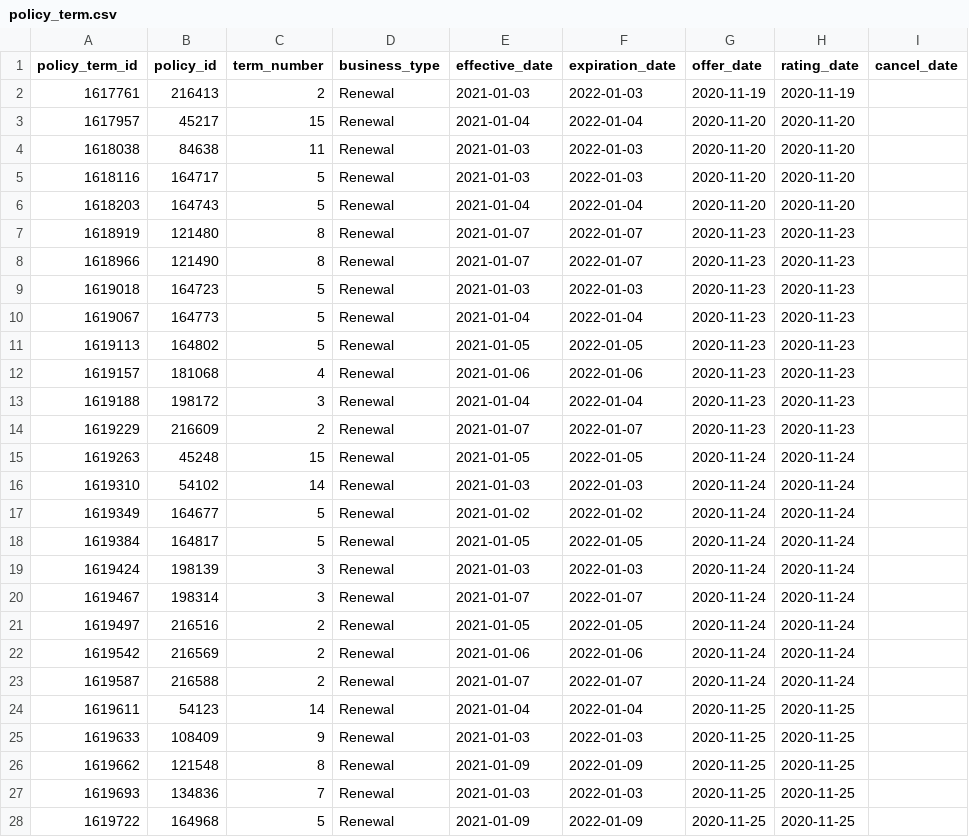
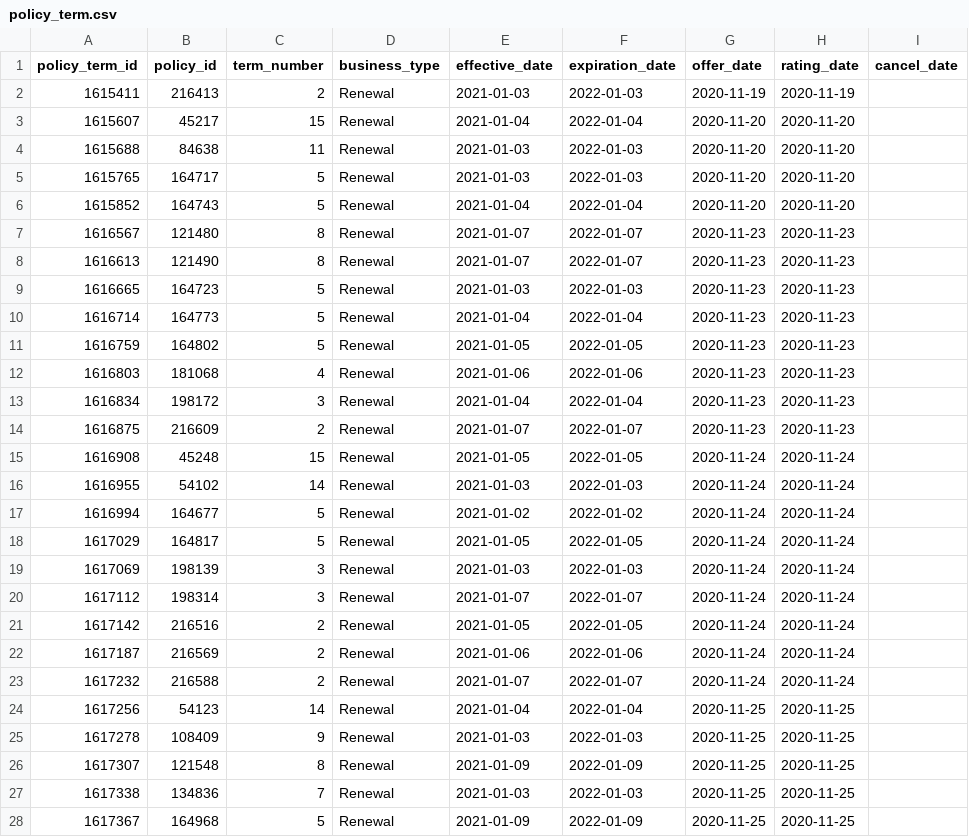
Before and after one commit to subwaymatch/auto-insurance-synthetic-data-test, a CSV file: samples/synthetic/policy_term.csv, drawn as a sheet; only a part is shown; the diff covers the shown part only; the diff names each change by its address in the sheet, - before the commit and + after, or states it on an @@ line.

```diff
--- a/samples/synthetic/policy_term.csv
+++ b/samples/synthetic/policy_term.csv
-A2 (policy_term_id): 1617761
+A2 (policy_term_id): 1615411
-A3 (policy_term_id): 1617957
+A3 (policy_term_id): 1615607
-A4 (policy_term_id): 1618038
+A4 (policy_term_id): 1615688
-A5 (policy_term_id): 1618116
+A5 (policy_term_id): 1615765
-A6 (policy_term_id): 1618203
+A6 (policy_term_id): 1615852
-A7 (policy_term_id): 1618919
+A7 (policy_term_id): 1616567
-A8 (policy_term_id): 1618966
+A8 (policy_term_id): 1616613
-A9 (policy_term_id): 1619018
+A9 (policy_term_id): 1616665
-A10 (policy_term_id): 1619067
+A10 (policy_term_id): 1616714
-A11 (policy_term_id): 1619113
+A11 (policy_term_id): 1616759
-A12 (policy_term_id): 1619157
+A12 (policy_term_id): 1616803
-A13 (policy_term_id): 1619188
+A13 (policy_term_id): 1616834
-A14 (policy_term_id): 1619229
+A14 (policy_term_id): 1616875
-A15 (policy_term_id): 1619263
+A15 (policy_term_id): 1616908
-A16 (policy_term_id): 1619310
+A16 (policy_term_id): 1616955
-A17 (policy_term_id): 1619349
+A17 (policy_term_id): 1616994
-A18 (policy_term_id): 1619384
+A18 (policy_term_id): 1617029
-A19 (policy_term_id): 1619424
+A19 (policy_term_id): 1617069
-A20 (policy_term_id): 1619467
+A20 (policy_term_id): 1617112
-A21 (policy_term_id): 1619497
+A21 (policy_term_id): 1617142
-A22 (policy_term_id): 1619542
+A22 (policy_term_id): 1617187
-A23 (policy_term_id): 1619587
+A23 (policy_term_id): 1617232
-A24 (policy_term_id): 1619611
+A24 (policy_term_id): 1617256
-A25 (policy_term_id): 1619633
+A25 (policy_term_id): 1617278
-A26 (policy_term_id): 1619662
+A26 (policy_term_id): 1617307
-A27 (policy_term_id): 1619693
+A27 (policy_term_id): 1617338
-A28 (policy_term_id): 1619722
+A28 (policy_term_id): 1617367
```
Also changed, not shown: 74 edited cells elsewhere in this file, samples/synthetic/billing_receipt.csv, samples/synthetic/claim_payment.csv, 34 other files.
